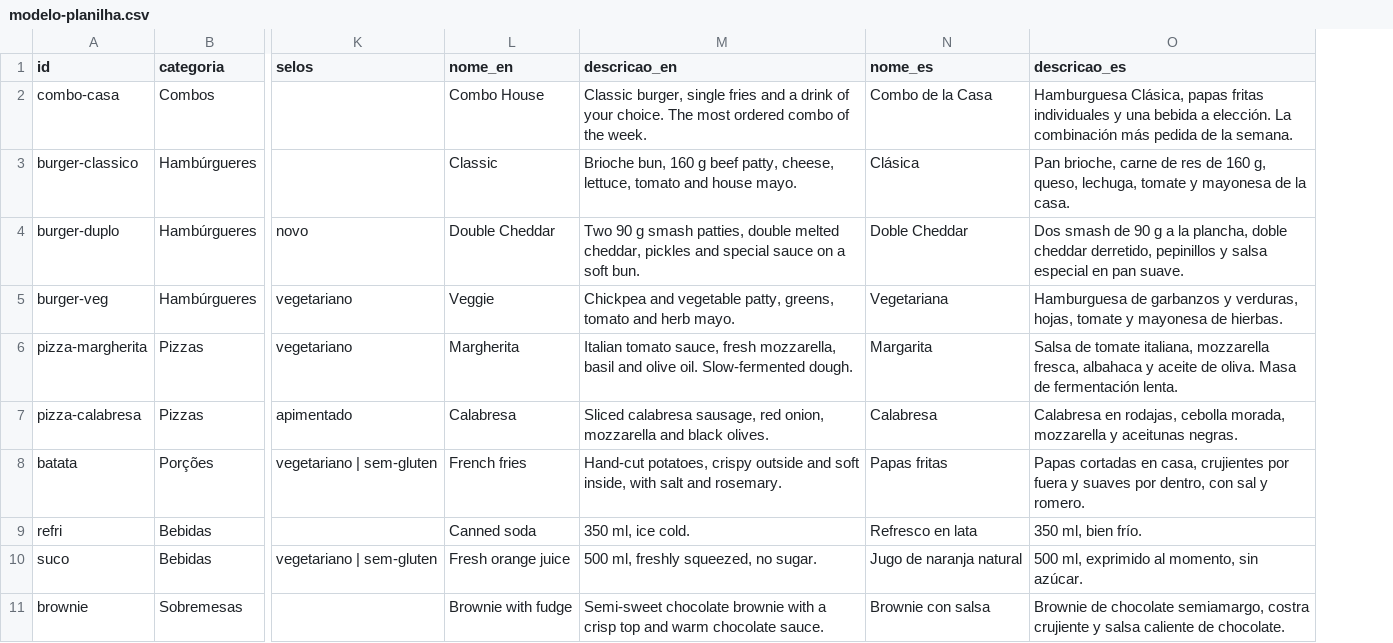
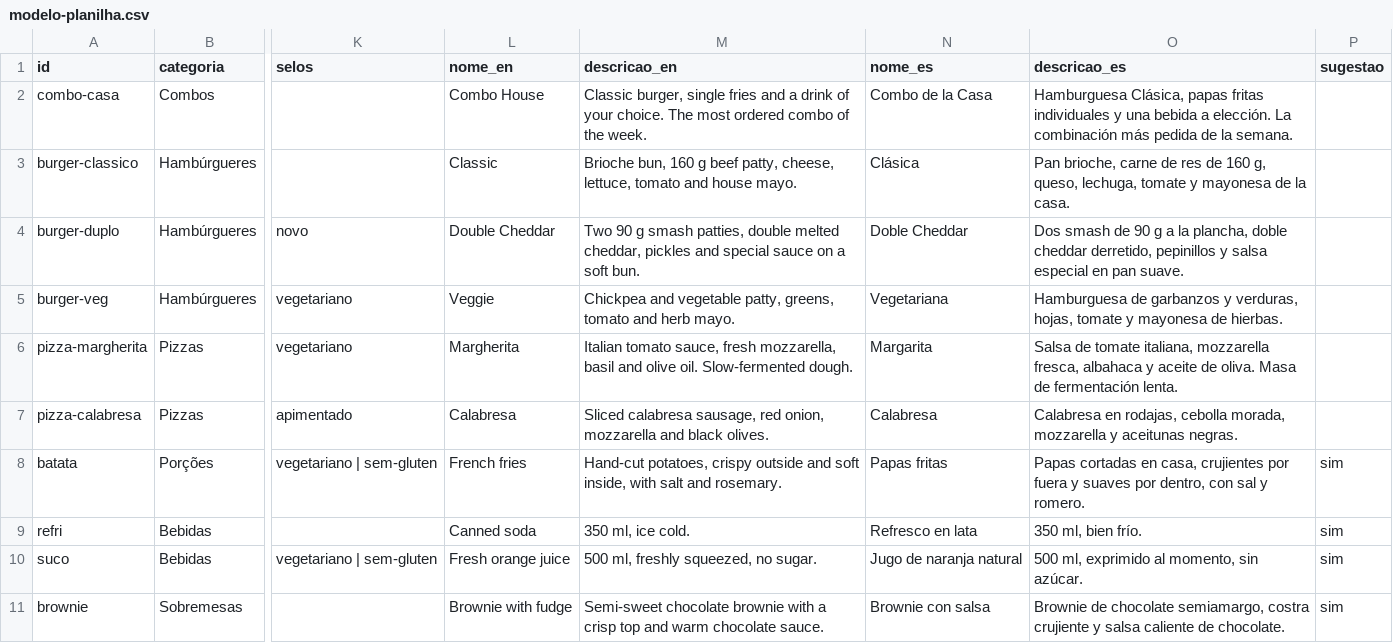
Before and after one commit to Samuka2709/Card-pio, a CSV file: modelo-planilha.csv, drawn as a sheet; only a part is shown, gaps mark what is left out; the diff names each change by its address in the sheet, - before the commit and + after, or states it on an @@ line.

```diff
--- a/modelo-planilha.csv
+++ b/modelo-planilha.csv
+column P (sugestao), rows 8-11: all sim
```
Also changed, not shown: 7 other files.
